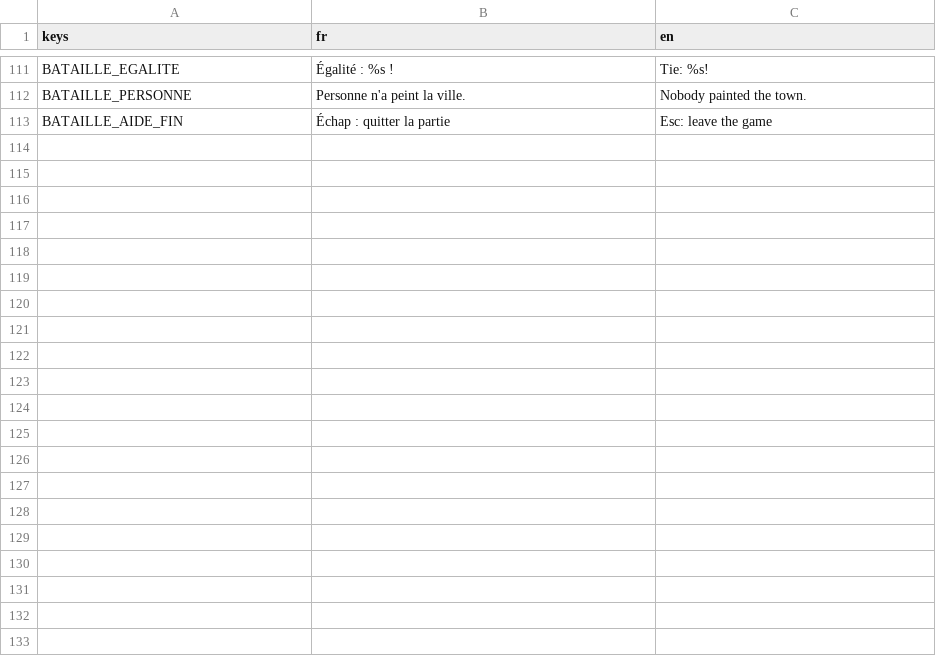
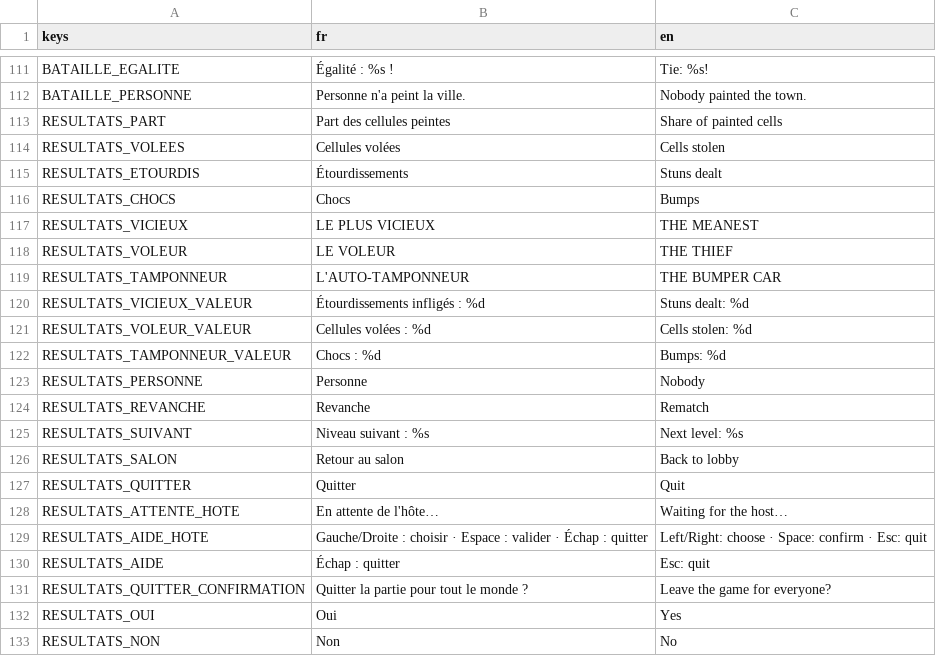
Before and after one commit to w3cdotorg/LeLion-multi, a CSV file: Assets/Traductions/traductions.csv, drawn as a sheet; only a part is shown, gaps mark what is left out.

```diff
--- a/Assets/Traductions/traductions.csv
+++ b/Assets/Traductions/traductions.csv
@@ -112,2 +112,22 @@ BATAILLE_EGALITE,Égalité : %s !,Tie: %s!
 BATAILLE_PERSONNE,Personne n'a peint la ville.,Nobody painted the town.
-BATAILLE_AIDE_FIN,Échap : quitter la partie,Esc: leave the game
+RESULTATS_PART,Part des cellules peintes,Share of painted cells
+RESULTATS_VOLEES,Cellules volées,Cells stolen
+RESULTATS_ETOURDIS,Étourdissements,Stuns dealt
+RESULTATS_CHOCS,Chocs,Bumps
+RESULTATS_VICIEUX,LE PLUS VICIEUX,THE MEANEST
+RESULTATS_VOLEUR,LE VOLEUR,THE THIEF
+RESULTATS_TAMPONNEUR,L'AUTO-TAMPONNEUR,THE BUMPER CAR
+RESULTATS_VICIEUX_VALEUR,Étourdissements infligés : %d,Stuns dealt: %d
+RESULTATS_VOLEUR_VALEUR,Cellules volées : %d,Cells stolen: %d
+RESULTATS_TAMPONNEUR_VALEUR,Chocs : %d,Bumps: %d
+RESULTATS_PERSONNE,Personne,Nobody
+RESULTATS_REVANCHE,Revanche,Rematch
+RESULTATS_SUIVANT,Niveau suivant : %s,Next level: %s
+RESULTATS_SALON,Retour au salon,Back to lobby
+RESULTATS_QUITTER,Quitter,Quit
+RESULTATS_ATTENTE_HOTE,En attente de l'hôte…,Waiting for the host…
+RESULTATS_AIDE_HOTE,"Gauche/Droite : choisir   ·   Espace : valider   ·   Échap : quitter","Left/Right: choose   ·   Space: confirm   ·   Esc: quit"
+RESULTATS_AIDE,Échap : quitter,Esc: quit
+RESULTATS_QUITTER_CONFIRMATION,Quitter la partie pour tout le monde ?,Leave the game for everyone?
+RESULTATS_OUI,Oui,Yes
+RESULTATS_NON,Non,No
```
Also changed, not shown: 11 other files.
